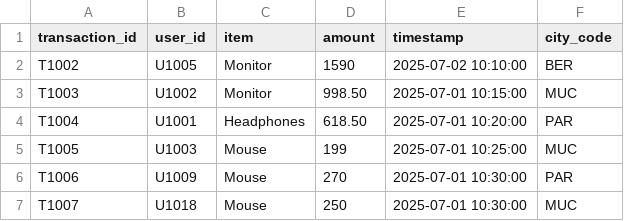
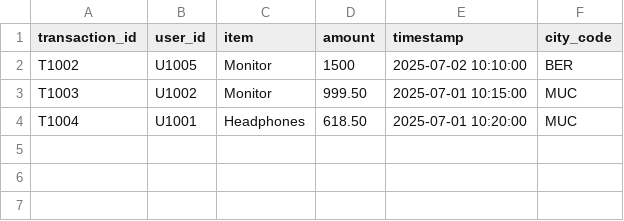
Before and after one commit to kunalmbm/dxb-tutorials, a CSV file: lakeflow/sample_data/transactions2.csv, drawn as a sheet.

Commit message:
changes in sample data

```diff
--- a/lakeflow/sample_data/transactions2.csv
+++ b/lakeflow/sample_data/transactions2.csv
@@ -1,7 +1,4 @@
 transaction_id,user_id,item,amount,timestamp,city_code
-T1002,U1005,Monitor,1590,2025-07-02 10:10:00,BER
-T1003,U1002,Monitor,998.50,2025-07-01 10:15:00,MUC
-T1004,U1001,Headphones,618.50,2025-07-01 10:20:00,PAR
-T1005,U1003,Mouse,199,2025-07-01 10:25:00,MUC
-T1006,U1009,Mouse,270,2025-07-01 10:30:00,PAR
-T1007,U1018,Mouse,250,2025-07-01 10:30:00,MUC
+T1002,U1005,Monitor,1500,2025-07-02 10:10:00,BER
+T1003,U1002,Monitor,999.50,2025-07-01 10:15:00,MUC
+T1004,U1001,Headphones,618.50,2025-07-01 10:20:00,MUC
```
Also changed, not shown: lakeflow/sample_data/transactions1.csv.
